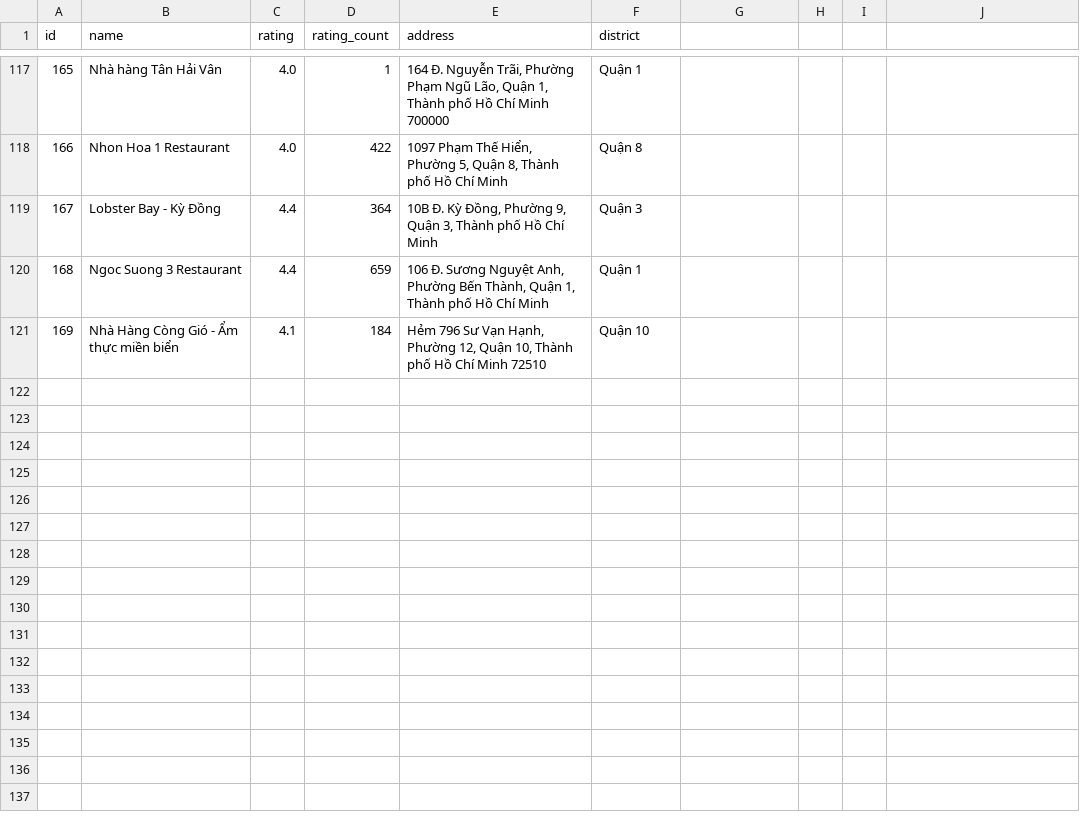
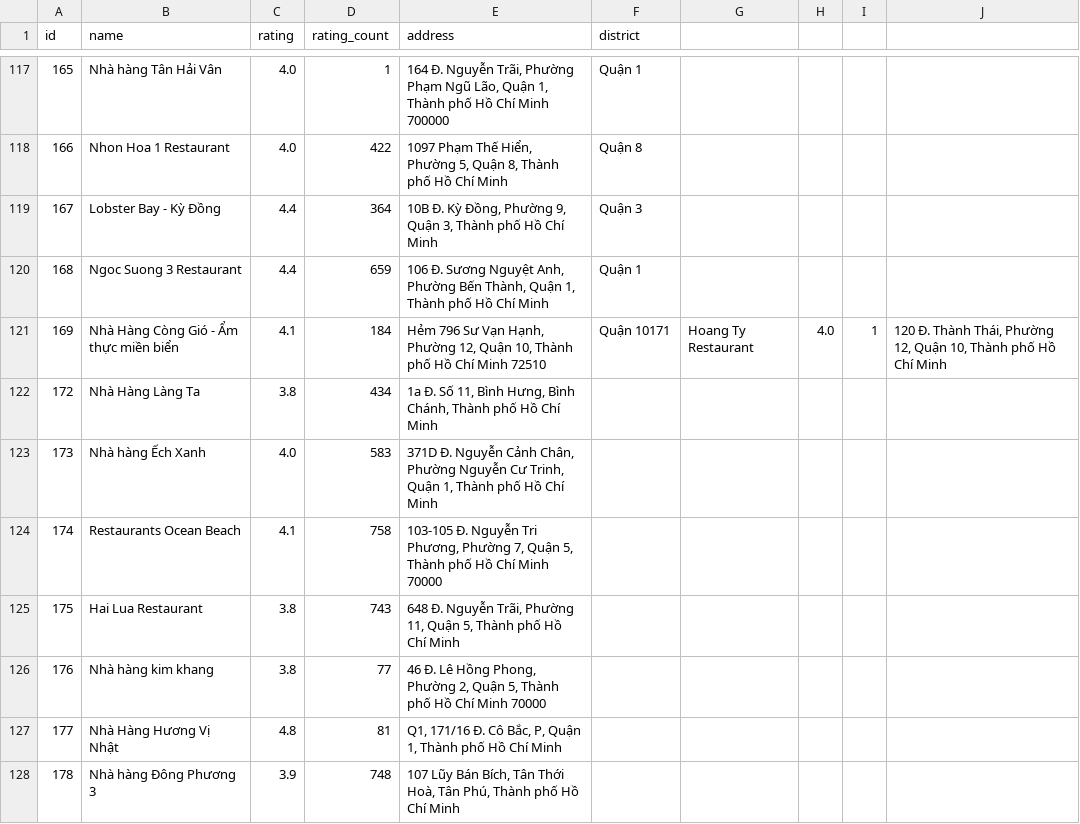
Before and after one commit to KieuTrinh-T/Restaurant-review-Sentiment-Analysis, a CSV file: data/restaurants.csv, drawn as a sheet; only a part is shown, gaps mark what is left out.

```diff
--- a/data/restaurants.csv
+++ b/data/restaurants.csv
@@ -120,2 +120,9 @@ id,name,rating,rating_count,address,district
 168,Ngoc Suong 3 Restaurant,4.4,659,"106 Đ. Sương Nguyệt Anh, Phường Bến Thành, Quận 1, Thành phố Hồ Chí Minh",Quận 1
-169,Nhà Hàng Còng Gió - Ẩm thực miền biển,4.1,184,"Hẻm 796 Sư Vạn Hạnh, Phường 12, Quận 10, Thành phố Hồ Chí Minh 72510",Quận 10
+169,Nhà Hàng Còng Gió - Ẩm thực miền biển,4.1,184,"Hẻm 796 Sư Vạn Hạnh, Phường 12, Quận 10, Thành phố Hồ Chí Minh 72510",Quận 10171,Hoang Ty Restaurant,4.0,1,"120 Đ. Thành Thái, Phường 12, Quận 10, Thành phố Hồ Chí Minh"
+172,Nhà Hàng Làng Ta,3.8,434,"1a Đ. Số 11, Bình Hưng, Bình Chánh, Thành phố Hồ Chí Minh"
+173,Nhà hàng Ếch Xanh,4.0,583,"371D Đ. Nguyễn Cảnh Chân, Phường Nguyễn Cư Trinh, Quận 1, Thành phố Hồ Chí Minh"
+174,Restaurants Ocean Beach,4.1,758,"103-105 Đ. Nguyễn Tri Phương, Phường 7, Quận 5, Thành phố Hồ Chí Minh 70000"
+175,Hai Lua Restaurant,3.8,743,"648 Đ. Nguyễn Trãi, Phường 11, Quận 5, Thành phố Hồ Chí Minh"
+176,Nhà hàng kim khang,3.8,77,"46 Đ. Lê Hồng Phong, Phường 2, Quận 5, Thành phố Hồ Chí Minh 70000"
+177,Nhà Hàng Hương Vị Nhật,4.8,81,"Q1, 171/16 Đ. Cô Bắc, P, Quận 1, Thành phố Hồ Chí Minh"
+178,Nhà hàng Đông Phương 3,3.9,748,"107 Lũy Bán Bích, Tân Thới Hoà, Tân Phú, Thành phố Hồ Chí Minh"
```
Also changed, not shown: 4 other files.
